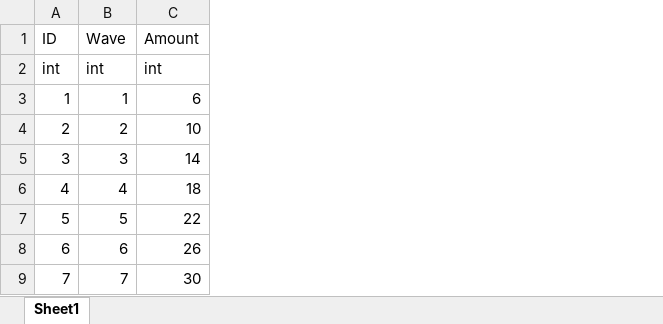
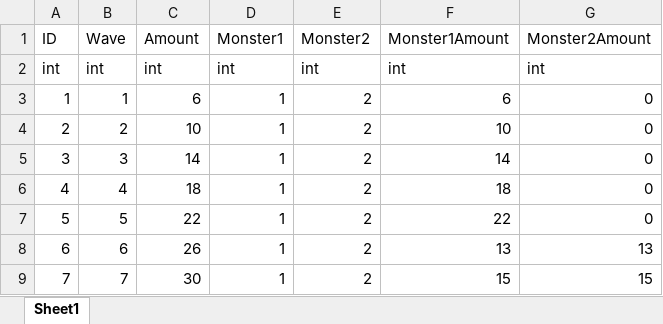
Before and after one commit to ChoWook/PlumTowerDefecne, an Excel workbook: Design/DataTable/MonsterAmount.xlsx, sheet Sheet1, drawn as a sheet; only a part is shown; values as stored, in another font and other column widths than the file's, no borders; the diff names each change by its address in the sheet, - before the commit and + after, or states it on an @@ line.

```diff
--- a/Design/DataTable/MonsterAmount.xlsx (sheet Sheet1)
+++ b/Design/DataTable/MonsterAmount.xlsx (sheet Sheet1)
+column D (Monster1), rows 2-9: int | 1 | 1 | 1 | 1 | 1 | 1 | 1
+column E (Monster2), rows 2-9: int | 2 | 2 | 2 | 2 | 2 | 2 | 2
+column F (Monster1Amount), rows 2-9: int | 6 | 10 | 14 | 18 | 22 | 13 | 15
+column G (Monster2Amount), rows 2-9: int | 0 | 0 | 0 | 0 | 0 | 13 | 15
```
Also changed, not shown: Design/몬스터 기획서.xlsx, 1 other file.
